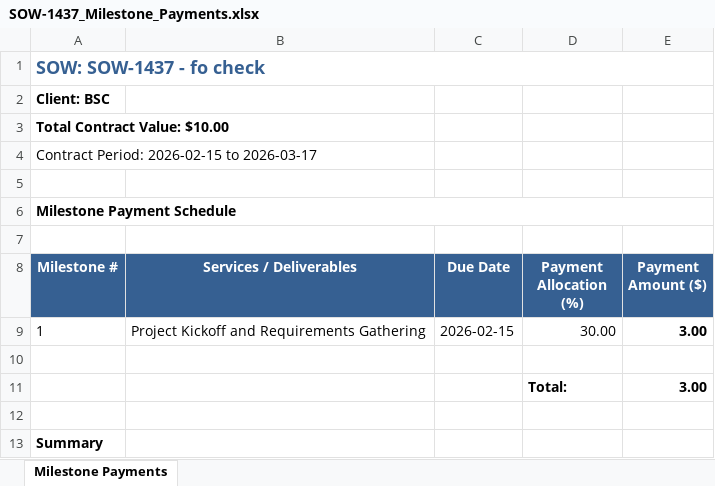
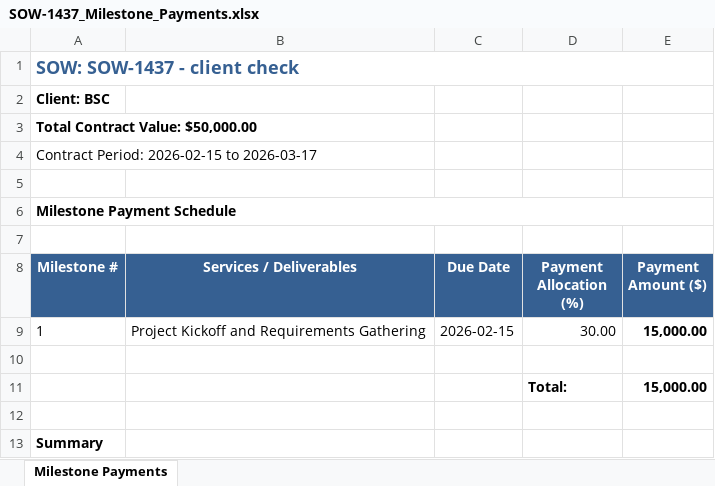
Before and after one commit to Bhagyesh33/SOW-Generator, an Excel workbook: sow_app/generated_excels/SOW-1437_Milestone_Payments.xlsx, sheet Milestone Payments, drawn as a sheet; values as stored, in another font and other column widths than the file's, no borders; the diff names each change by its address in the sheet, - before the commit and + after, or states it on an @@ line.

```diff
--- a/sow_app/generated_excels/SOW-1437_Milestone_Payments.xlsx (sheet Milestone Payments)
+++ b/sow_app/generated_excels/SOW-1437_Milestone_Payments.xlsx (sheet Milestone Payments)
-A1 (Milestone #): SOW: SOW-1437 - fo check
+A1 (Milestone #): SOW: SOW-1437 - client check
-A3 (Milestone #): Total Contract Value: $10.00
+A3 (Milestone #): Total Contract Value: $50,000.00
-E9 (Payment Amount ($)): 3.00
+E9 (Payment Amount ($)): 15,000.00
-E11 (Payment Amount ($)): 3.00
+E11 (Payment Amount ($)): 15,000.00
```
Also changed, not shown: 2 other files.
